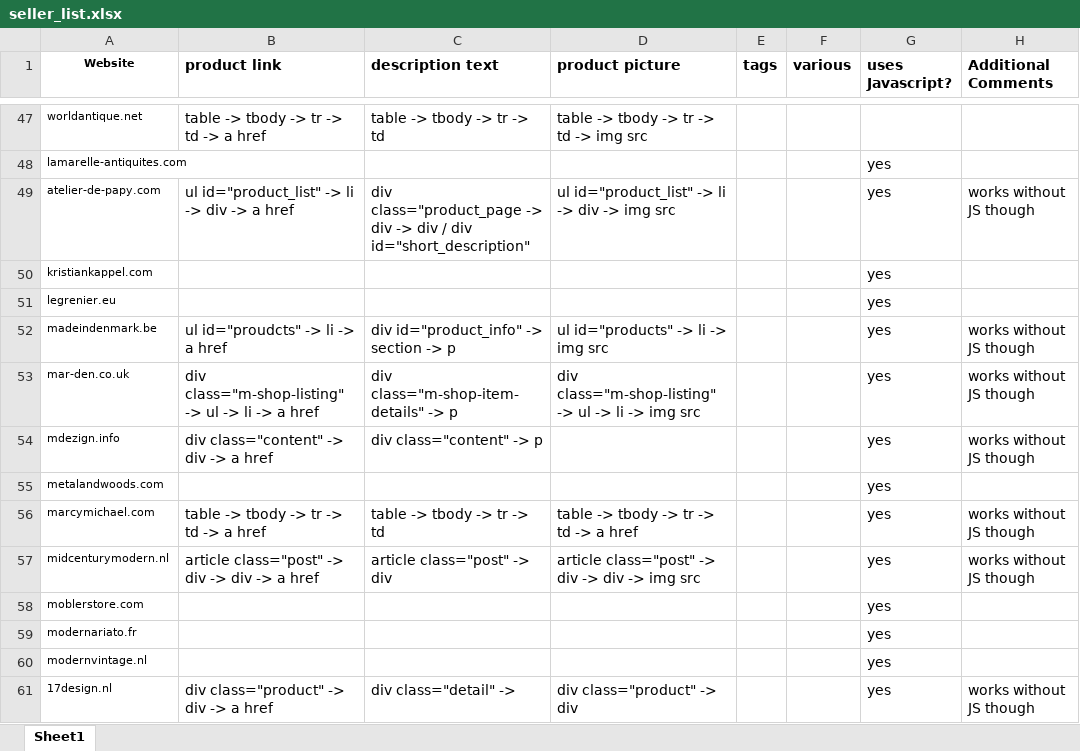
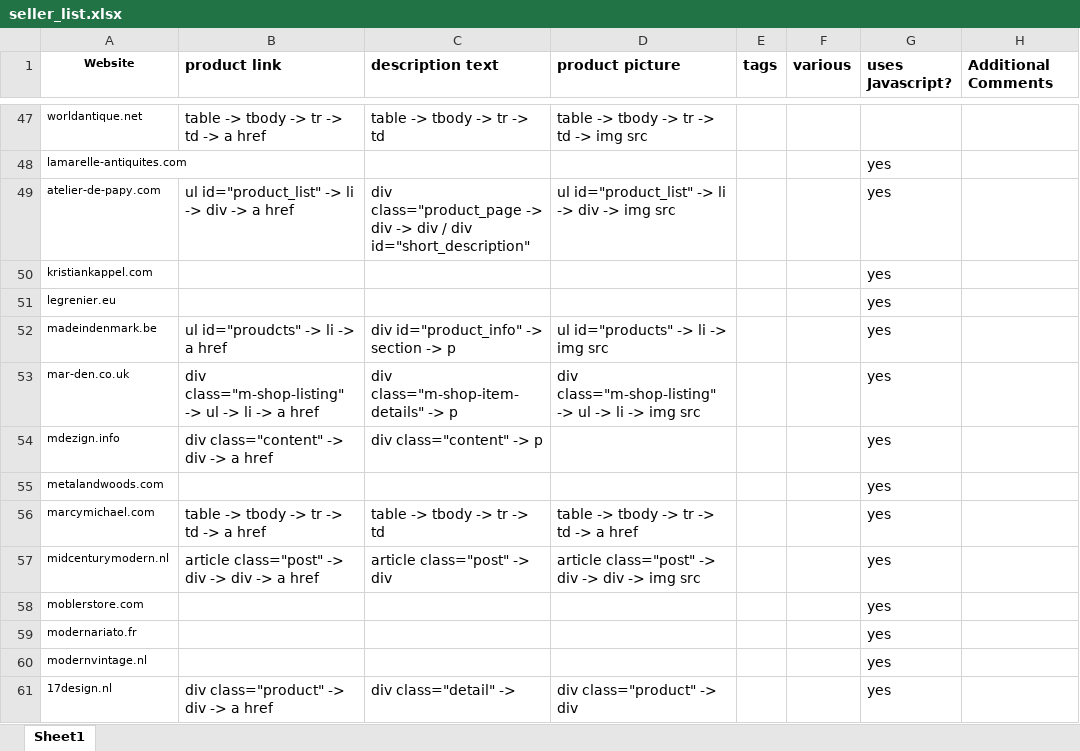
Before and after one commit to pejaab/unstructured-data-crawler, an Excel workbook: seller_list.xlsx, sheet Sheet1, drawn as a sheet; only a part is shown, gaps mark what is left out; values as stored, in another font and other column widths than the file's, no borders; the diff covers the shown part only; the diff names each change by its address in the sheet, - before the commit and + after, or states it on an @@ line.

```diff
--- a/seller_list.xlsx (sheet Sheet1)
+++ b/seller_list.xlsx (sheet Sheet1)
-H49 (Additional Comments): works without JS though
+H49 (Additional Comments): (empty)
-H52:H54 (Additional Comments): works without JS though
+H52:H54 (Additional Comments): (empty)
-H56:H57 (Additional Comments): works without JS though
+H56:H57 (Additional Comments): (empty)
-H61 (Additional Comments): works without JS though
+H61 (Additional Comments): (empty)
```
Also changed, not shown: 2 added rows, 2 removed rows and 66 edited cells elsewhere in this sheet.
